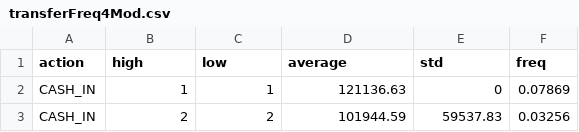
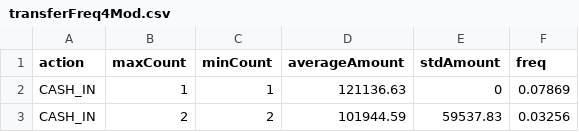
Before and after one commit to EdgarLopezPhD/PaySim, a CSV file: paramFiles/transferFreq4Mod.csv, drawn as a sheet; only a part is shown.

```diff
--- a/paramFiles/transferFreq4Mod.csv
+++ b/paramFiles/transferFreq4Mod.csv
@@ -1,2 +1,2 @@
-action,high,low,average,std,freq
+action,maxCount,minCount,averageAmount,stdAmount,freq
 CASH_IN,1,1,121136.63,0,0.07869
```
Also changed, not shown: 20 other files.
